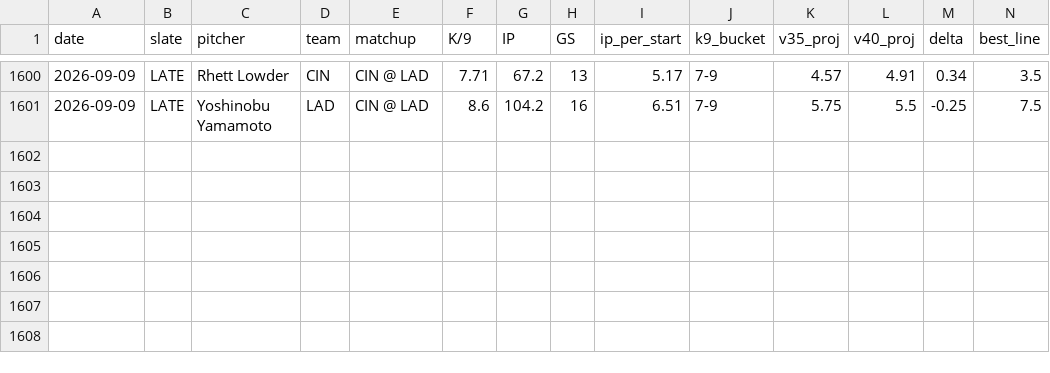
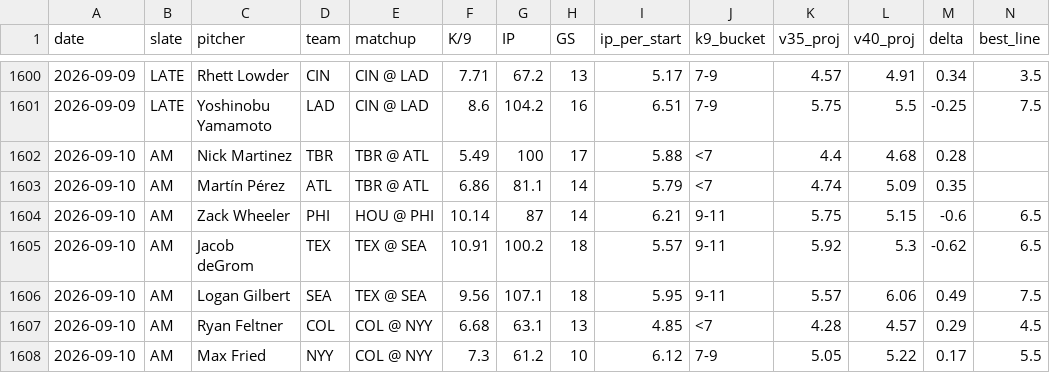
Before and after one commit to jordantaylorkurzweil-hash/MLB-Kprop-Pipeline, a CSV file: workspace/shadow_v35_vs_v40.csv, drawn as a sheet; only a part is shown, gaps mark what is left out; rows hold the shown columns only; the diff names each change by its address in the sheet, - before the commit and + after, or states it on an @@ line.

```diff
--- a/workspace/shadow_v35_vs_v40.csv
+++ b/workspace/shadow_v35_vs_v40.csv
+row 1602: 2026-09-10 | AM | Nick Martinez | TBR | TBR @ ATL | 5.49 | 100 | 17 | 5.88 | <7 | 4.4 | 4.68 | 0.28
+row 1603: 2026-09-10 | AM | Martín Pérez | ATL | TBR @ ATL | 6.86 | 81.1 | 14 | 5.79 | <7 | 4.74 | 5.09 | 0.35
+row 1604: 2026-09-10 | AM | Zack Wheeler | PHI | HOU @ PHI | 10.14 | 87 | 14 | 6.21 | 9-11 | 5.75 | 5.15 | -0.6 | 6.5
+row 1605: 2026-09-10 | AM | Jacob deGrom | TEX | TEX @ SEA | 10.91 | 100.2 | 18 | 5.57 | 9-11 | 5.92 | 5.3 | -0.62 | 6.5
+row 1606: 2026-09-10 | AM | Logan Gilbert | SEA | TEX @ SEA | 9.56 | 107.1 | 18 | 5.95 | 9-11 | 5.57 | 6.06 | 0.49 | 7.5
+row 1607: 2026-09-10 | AM | Ryan Feltner | COL | COL @ NYY | 6.68 | 63.1 | 13 | 4.85 | <7 | 4.28 | 4.57 | 0.29 | 4.5
+row 1608: 2026-09-10 | AM | Max Fried | NYY | COL @ NYY | 7.3 | 61.2 | 10 | 6.12 | 7-9 | 5.05 | 5.22 | 0.17 | 5.5
```
Also changed, not shown: 3 other files.
